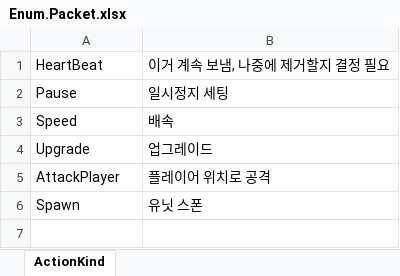
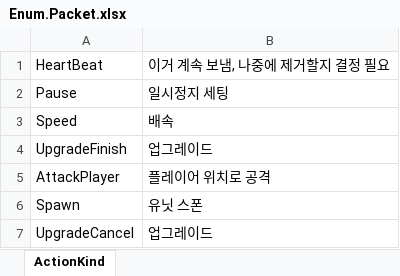
Before and after one commit to KG-Crash/crash, an Excel workbook: table/Enum.Packet.xlsx, sheet ActionKind, drawn as a sheet; values as stored, in another font and other column widths than the file's, no borders; the diff names each change by its address in the sheet, - before the commit and + after, or states it on an @@ line.

```diff
--- a/table/Enum.Packet.xlsx (sheet ActionKind)
+++ b/table/Enum.Packet.xlsx (sheet ActionKind)
-A4: Upgrade
+A4: UpgradeFinish
+row 7: UpgradeCancel | 업그레이드
```
Also changed, not shown: table/Unit.xlsx, 12 other files.
